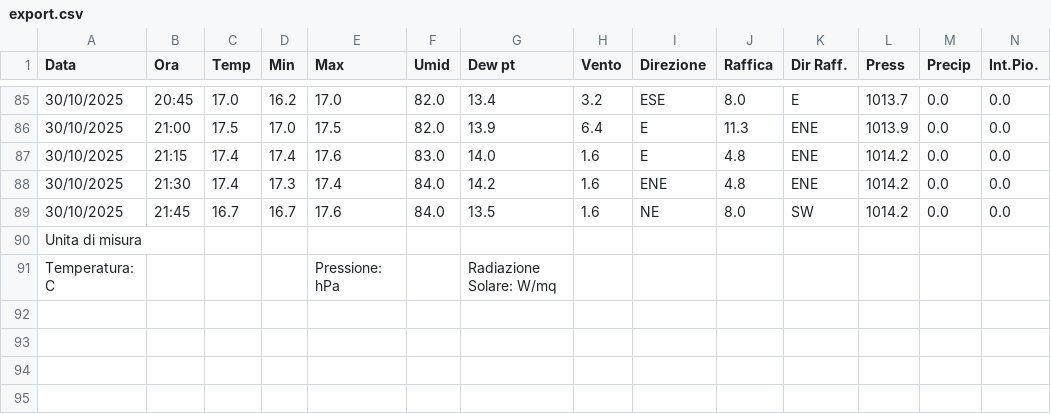
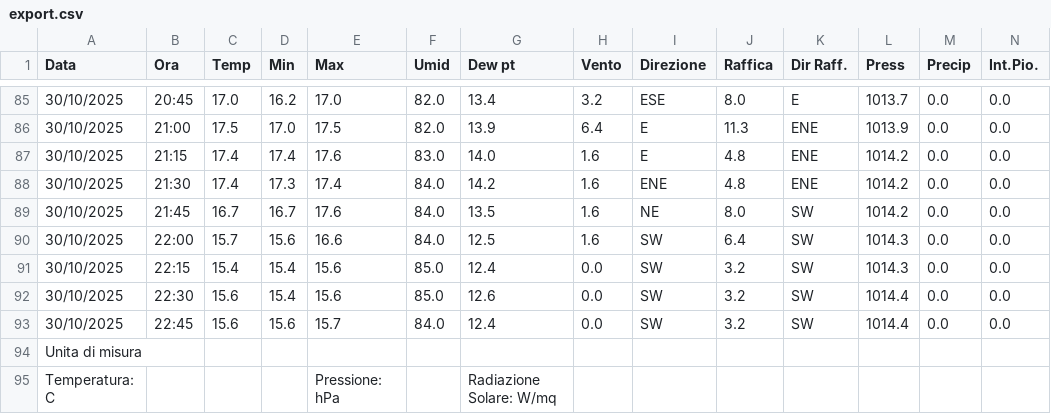
Before and after one commit to skfallin/meteopuzzo, a CSV file: export.csv, drawn as a sheet; only a part is shown, gaps mark what is left out; rows hold the shown columns only; the diff names each change by its address in the sheet, - before the commit and + after, or states it on an @@ line.

```diff
--- a/export.csv
+++ b/export.csv
+row 90: 30/10/2025 | 22:00 | 15.7 | 15.6 | 16.6 | 84.0 | 12.5 | 1.6 | SW | 6.4 | SW | 1014.3 | 0.0 | 0.0
+row 91: 30/10/2025 | 22:15 | 15.4 | 15.4 | 15.6 | 85.0 | 12.4 | 0.0 | SW | 3.2 | SW | 1014.3 | 0.0 | 0.0
+row 92: 30/10/2025 | 22:30 | 15.6 | 15.4 | 15.6 | 85.0 | 12.6 | 0.0 | SW | 3.2 | SW | 1014.4 | 0.0 | 0.0
+row 93: 30/10/2025 | 22:45 | 15.6 | 15.6 | 15.7 | 84.0 | 12.4 | 0.0 | SW | 3.2 | SW | 1014.4 | 0.0 | 0.0
```
